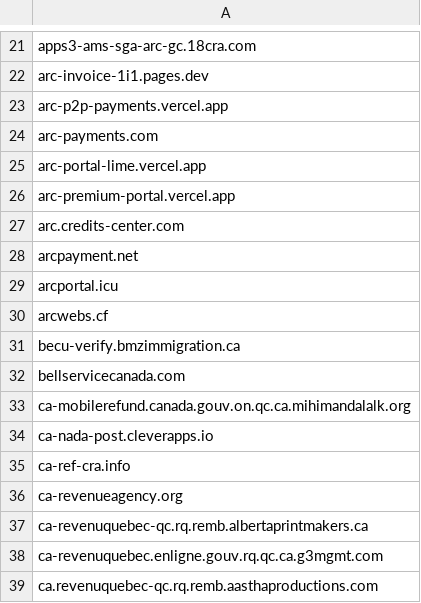
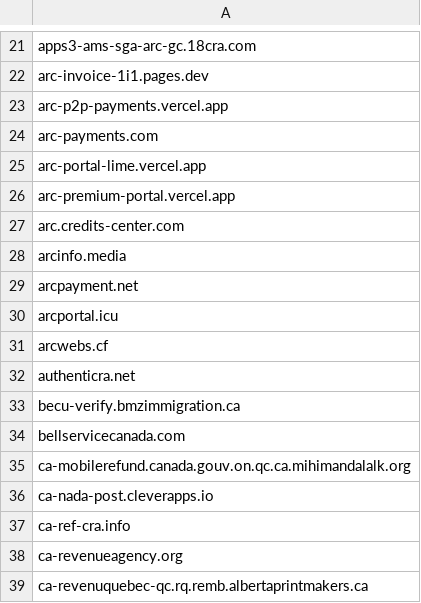
Before and after one commit to Phishcan/phishcan-data, a CSV file: api/government/comprehensive_government_phishing_domains.csv, drawn as a sheet; only a part is shown, gaps mark what is left out; the shorter side is filled out with more unchanged rows; the diff names each change by its address in the sheet, - before the commit and + after, or states it on an @@ line.

```diff
--- a/api/government/comprehensive_government_phishing_domains.csv
+++ b/api/government/comprehensive_government_phishing_domains.csv
+row 28: arcinfo.media
+row 32: authenticra.net
```
Also changed, not shown: api/banking/comprehensive_banking_phishing_domains.csv, api/utilities/comprehensive_utilities_phishing_domains.csv, 11 other files.
